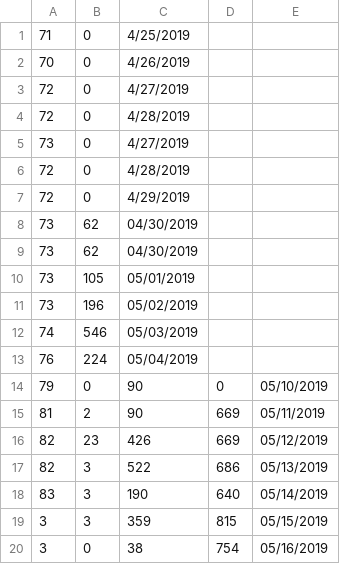
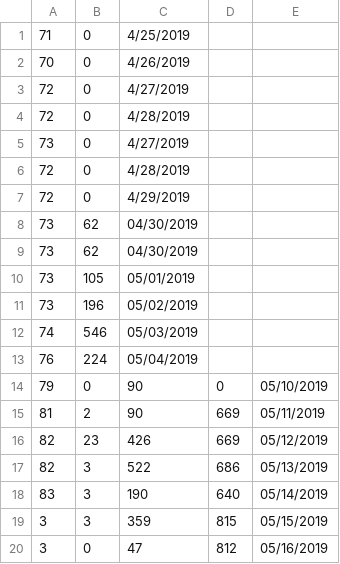
Before and after one commit to KhangOP/PaladinsAssistantBot, a CSV file: log_file.csv, drawn as a sheet.

```diff
--- a/log_file.csv
+++ b/log_file.csv
@@ -19,2 +19,2 @@
 3, 3, 359, 815, 05/15/2019
-3, 0, 38, 754, 05/16/2019
+3, 0, 47, 812, 05/16/2019
```
Also changed, not shown: 1 other file.
